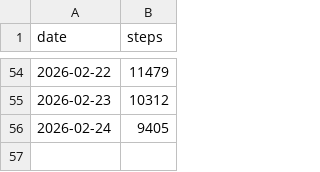
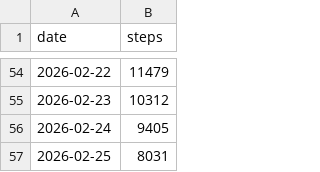
Before and after one commit to elitsung/elitsung.github.io, a CSV file: projects/steps/steps_data.csv, drawn as a sheet; only a part is shown, gaps mark what is left out.

Commit message:
Add new entry for date 2026-02-25

```diff
--- a/projects/steps/steps_data.csv
+++ b/projects/steps/steps_data.csv
@@ -56 +56,2 @@ date,steps
 2026-02-24,9405
+2026-02-25,8031
```
